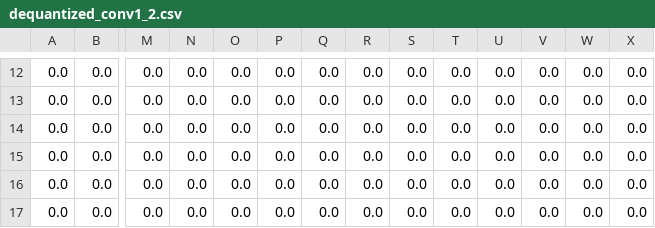
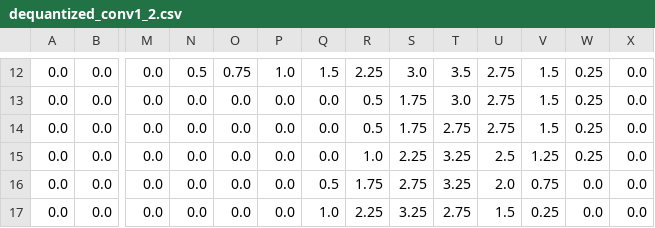
Before and after one commit to ShinChoon/DeepLearningPythonSummer, a CSV file: dequantized_conv1_2.csv, drawn as a sheet; only a part is shown, gaps mark what is left out; the diff covers the shown part only; the diff names each change by its address in the sheet, - before the commit and + after, or states it on an @@ line.

```diff
--- a/dequantized_conv1_2.csv
+++ b/dequantized_conv1_2.csv
-N12: 0.0
+N12: 0.5
-O12: 0.0
+O12: 0.75
-P12: 0.0
+P12: 1.0
-Q12: 0.0
+Q12: 1.5
-R12: 0.0
+R12: 2.25
-S12: 0.0
+S12: 3.0
-T12: 0.0
+T12: 3.5
-U12:U14: 0.0
+U12:U14: 2.75
-V12:V14: 0.0
+V12:V14: 1.5
-W12:W15: 0.0
+W12:W15: 0.25
-R13:R14: 0.0
+R13:R14: 0.5
-S13:S14: 0.0
+S13:S14: 1.75
-T13: 0.0
+T13: 3.0
-T14: 0.0
+T14: 2.75
-R15: 0.0
+R15: 1.0
-S15: 0.0
+S15: 2.25
-T15:T16: 0.0
+T15:T16: 3.25
-U15: 0.0
+U15: 2.5
-V15: 0.0
+V15: 1.25
-Q16: 0.0
+Q16: 0.5
-R16: 0.0
+R16: 1.75
-S16: 0.0
+S16: 2.75
-U16: 0.0
+U16: 2.0
-V16: 0.0
+V16: 0.75
-Q17: 0.0
+Q17: 1.0
-R17: 0.0
+R17: 2.25
-S17: 0.0
+S17: 3.25
-T17: 0.0
+T17: 2.75
-U17: 0.0
+U17: 1.5
-V17: 0.0
+V17: 0.25
```
Also changed, not shown: 139 edited cells elsewhere in this file, dequantized_conv1_0.csv, dequantized_conv1_1.csv, 16 other files.
